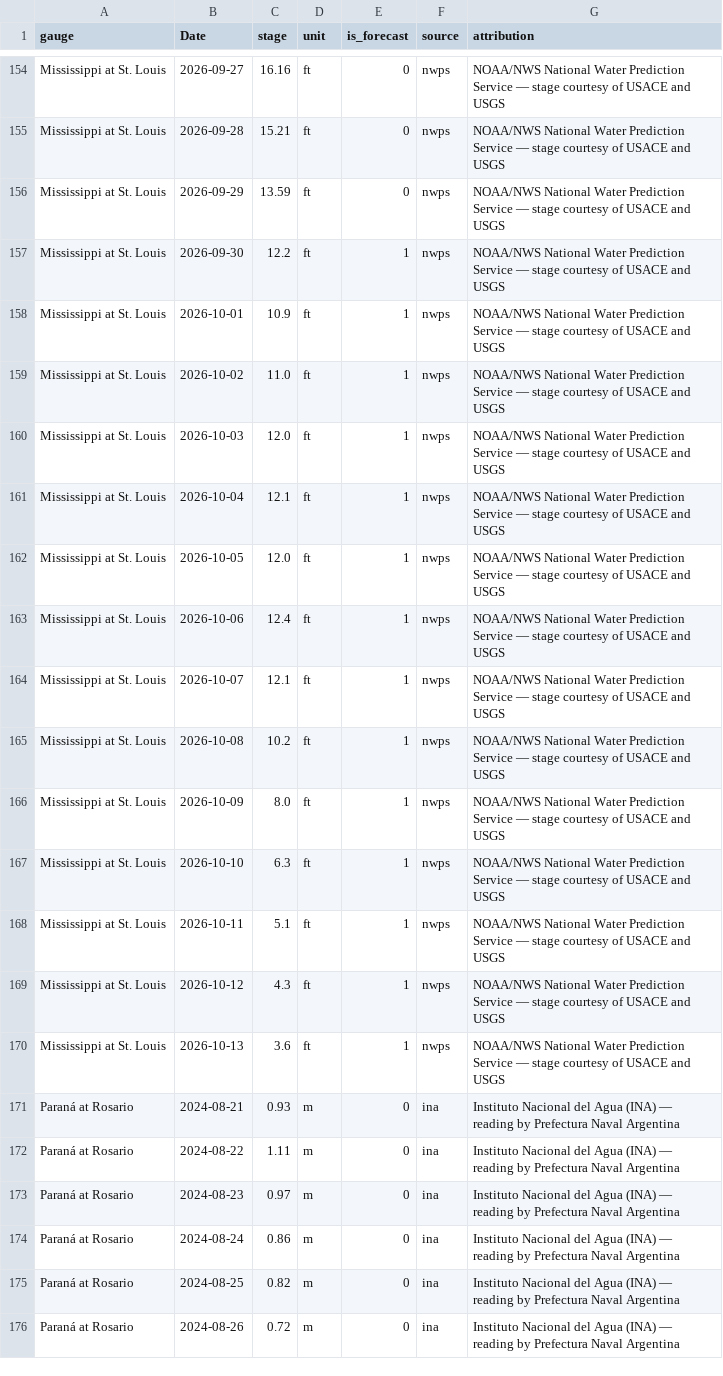
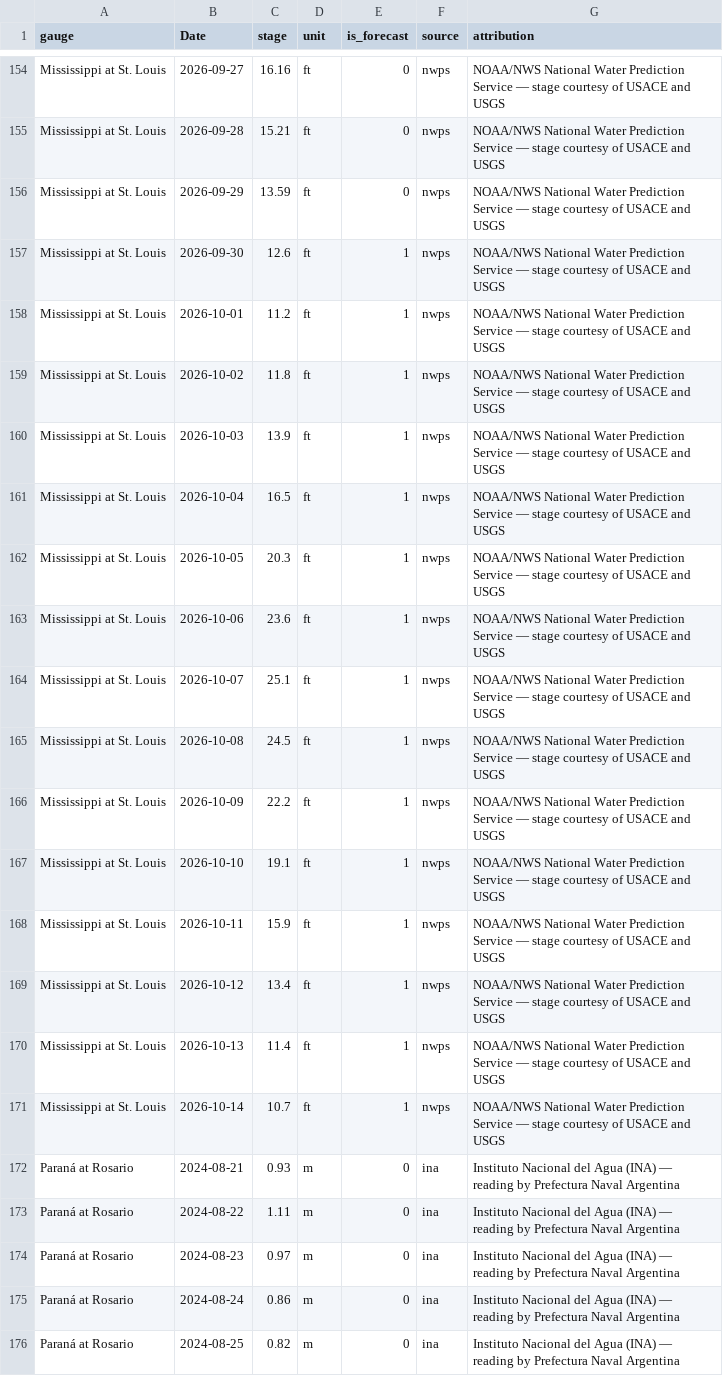
Before and after one commit to philipbergman6-glitch/Mirror-Market, a CSV file: data/history/river_levels.csv, drawn as a sheet; only a part is shown, gaps mark what is left out; the shorter side is filled out with more unchanged rows; the diff covers the shown part only.

```diff
--- a/data/history/river_levels.csv
+++ b/data/history/river_levels.csv
@@ -156,16 +156,17 @@ Mississippi at St. Louis,2026-09-28,15.21,ft,0,nwps,NOAA/NWS National Water Pred
 Mississippi at St. Louis,2026-09-29,13.59,ft,0,nwps,NOAA/NWS National Water Prediction Service — stage courtesy of USACE and USGS
-Mississippi at St. Louis,2026-09-30,12.2,ft,1,nwps,NOAA/NWS National Water Prediction Service — stage courtesy of USACE and USGS
-Mississippi at St. Louis,2026-10-01,10.9,ft,1,nwps,NOAA/NWS National Water Prediction Service — stage courtesy of USACE and USGS
-Mississippi at St. Louis,2026-10-02,11.0,ft,1,nwps,NOAA/NWS National Water Prediction Service — stage courtesy of USACE and USGS
-Mississippi at St. Louis,2026-10-03,12.0,ft,1,nwps,NOAA/NWS National Water Prediction Service — stage courtesy of USACE and USGS
-Mississippi at St. Louis,2026-10-04,12.1,ft,1,nwps,NOAA/NWS National Water Prediction Service — stage courtesy of USACE and USGS
-Mississippi at St. Louis,2026-10-05,12.0,ft,1,nwps,NOAA/NWS National Water Prediction Service — stage courtesy of USACE and USGS
-Mississippi at St. Louis,2026-10-06,12.4,ft,1,nwps,NOAA/NWS National Water Prediction Service — stage courtesy of USACE and USGS
-Mississippi at St. Louis,2026-10-07,12.1,ft,1,nwps,NOAA/NWS National Water Prediction Service — stage courtesy of USACE and USGS
-Mississippi at St. Louis,2026-10-08,10.2,ft,1,nwps,NOAA/NWS National Water Prediction Service — stage courtesy of USACE and USGS
-Mississippi at St. Louis,2026-10-09,8.0,ft,1,nwps,NOAA/NWS National Water Prediction Service — stage courtesy of USACE and USGS
-Mississippi at St. Louis,2026-10-10,6.3,ft,1,nwps,NOAA/NWS National Water Prediction Service — stage courtesy of USACE and USGS
-Mississippi at St. Louis,2026-10-11,5.1,ft,1,nwps,NOAA/NWS National Water Prediction Service — stage courtesy of USACE and USGS
-Mississippi at St. Louis,2026-10-12,4.3,ft,1,nwps,NOAA/NWS National Water Prediction Service — stage courtesy of USACE and USGS
-Mississippi at St. Louis,2026-10-13,3.6,ft,1,nwps,NOAA/NWS National Water Prediction Service — stage courtesy of USACE and USGS
+Mississippi at St. Louis,2026-09-30,12.6,ft,1,nwps,NOAA/NWS National Water Prediction Service — stage courtesy of USACE and USGS
+Mississippi at St. Louis,2026-10-01,11.2,ft,1,nwps,NOAA/NWS National Water Prediction Service — stage courtesy of USACE and USGS
+Mississippi at St. Louis,2026-10-02,11.8,ft,1,nwps,NOAA/NWS National Water Prediction Service — stage courtesy of USACE and USGS
+Mississippi at St. Louis,2026-10-03,13.9,ft,1,nwps,NOAA/NWS National Water Prediction Service — stage courtesy of USACE and USGS
+Mississippi at St. Louis,2026-10-04,16.5,ft,1,nwps,NOAA/NWS National Water Prediction Service — stage courtesy of USACE and USGS
+Mississippi at St. Louis,2026-10-05,20.3,ft,1,nwps,NOAA/NWS National Water Prediction Service — stage courtesy of USACE and USGS
+Mississippi at St. Louis,2026-10-06,23.6,ft,1,nwps,NOAA/NWS National Water Prediction Service — stage courtesy of USACE and USGS
+Mississippi at St. Louis,2026-10-07,25.1,ft,1,nwps,NOAA/NWS National Water Prediction Service — stage courtesy of USACE and USGS
+Mississippi at St. Louis,2026-10-08,24.5,ft,1,nwps,NOAA/NWS National Water Prediction Service — stage courtesy of USACE and USGS
+Mississippi at St. Louis,2026-10-09,22.2,ft,1,nwps,NOAA/NWS National Water Prediction Service — stage courtesy of USACE and USGS
+Mississippi at St. Louis,2026-10-10,19.1,ft,1,nwps,NOAA/NWS National Water Prediction Service — stage courtesy of USACE and USGS
+Mississippi at St. Louis,2026-10-11,15.9,ft,1,nwps,NOAA/NWS National Water Prediction Service — stage courtesy of USACE and USGS
+Mississippi at St. Louis,2026-10-12,13.4,ft,1,nwps,NOAA/NWS National Water Prediction Service — stage courtesy of USACE and USGS
+Mississippi at St. Louis,2026-10-13,11.4,ft,1,nwps,NOAA/NWS National Water Prediction Service — stage courtesy of USACE and USGS
+Mississippi at St. Louis,2026-10-14,10.7,ft,1,nwps,NOAA/NWS National Water Prediction Service — stage courtesy of USACE and USGS
 Paraná at Rosario,2024-08-21,0.93,m,0,ina,Instituto Nacional del Agua (INA) — reading by Prefectura Naval Argentina
```
Also changed, not shown: 14 edited cells elsewhere in this file, data/history/argentina_fob.csv, data/history/brazil_spot_prices.csv, 9 other files.
